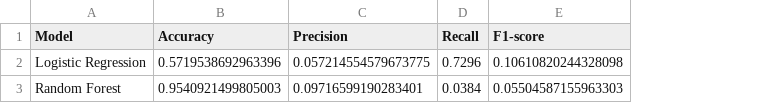
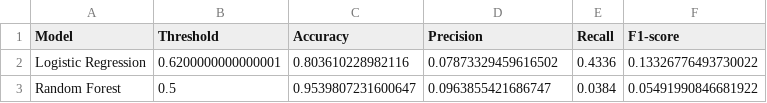
Before and after one commit to AeraCSE/Spotify-Song-Predictor, a CSV file: model_results.csv, drawn as a sheet; addresses are those after the commit; the diff names each change by its address in the sheet, - before the commit and + after, or states it on an @@ line.

Commit message:
Update model_results.csv

```diff
--- a/model_results.csv
+++ b/model_results.csv
+column B (Threshold), rows 2-3: 0.6200000000000001 | 0.5
-C2 (Accuracy): 0.5719538692963396
+C2 (Accuracy): 0.803610228982116
-D2 (Precision): 0.057214554579673775
+D2 (Precision): 0.07873329459616502
-E2 (Recall): 0.7296
+E2 (Recall): 0.4336
-F2 (F1-score): 0.10610820244328098
+F2 (F1-score): 0.13326776493730022
-C3 (Accuracy): 0.9540921499805003
+C3 (Accuracy): 0.9539807231600647
-D3 (Precision): 0.09716599190283401
+D3 (Precision): 0.0963855421686747
-F3 (F1-score): 0.05504587155963303
+F3 (F1-score): 0.05491990846681922
```
